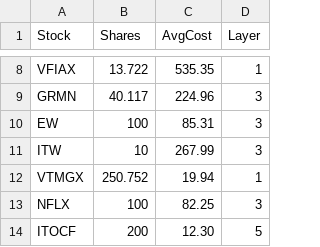
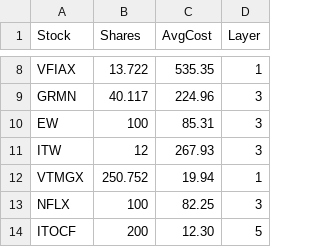
Before and after one commit to labairj-ai/investment, a CSV file: holdings.csv, drawn as a sheet; only a part is shown, gaps mark what is left out.

```diff
--- a/holdings.csv
+++ b/holdings.csv
@@ -10,3 +10,3 @@ GRMN,40.117,224.96,3
 EW,100,85.31,3
-ITW,10,267.99,3
+ITW,12,267.93,3
 VTMGX,250.752,19.94,1
```
